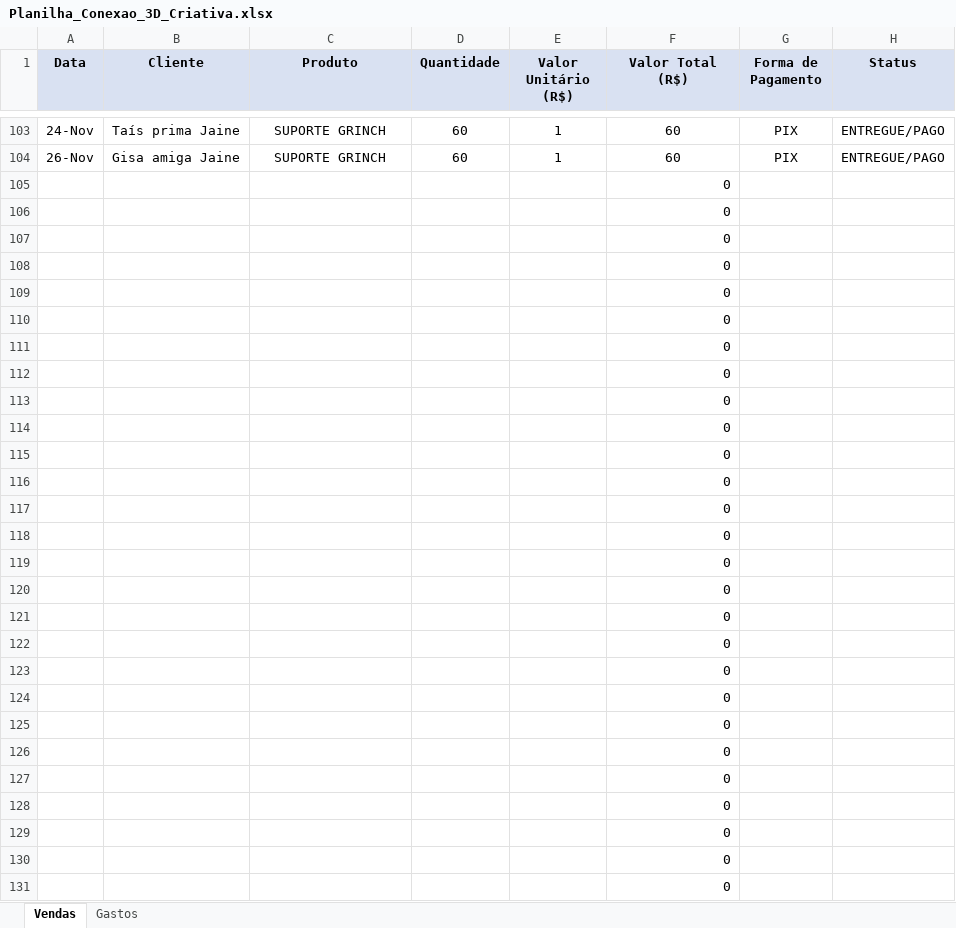
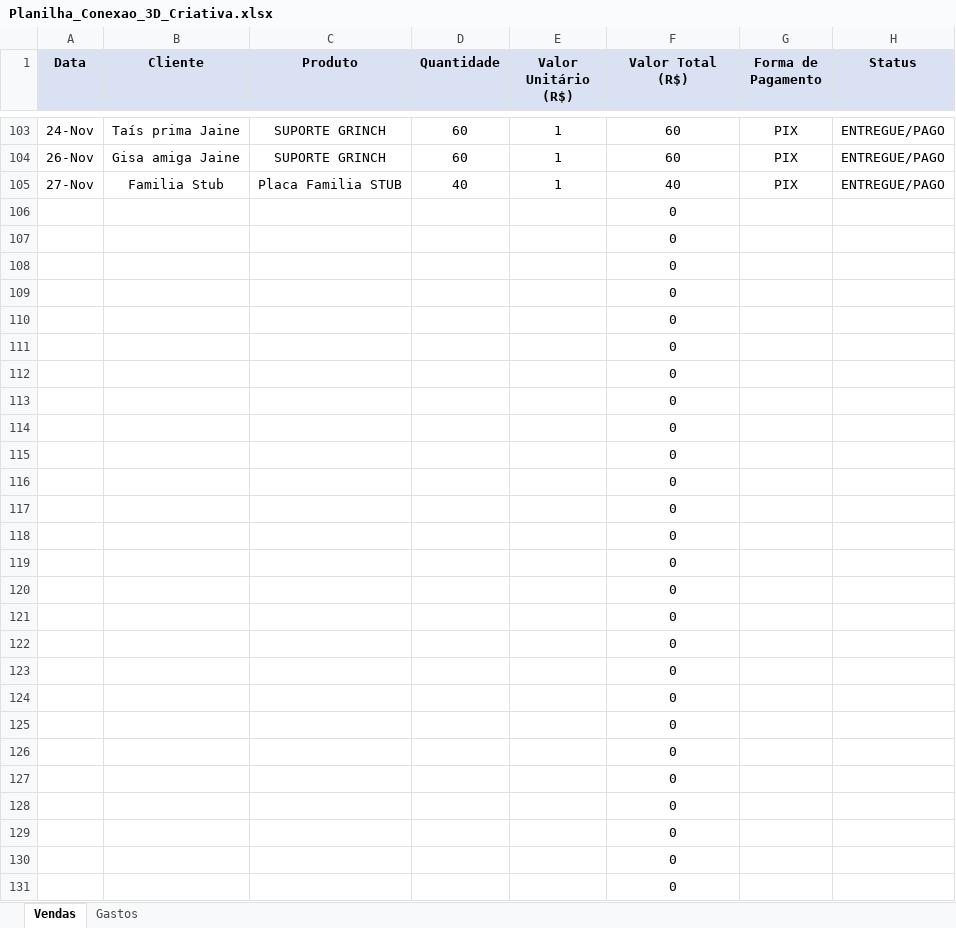
Before and after one commit to ClaudioSperb/impressao-3D, an Excel workbook: Impressao 3D/Planilha_Conexao_3D_Criativa.xlsx, sheet Vendas, drawn as a sheet; only a part is shown, gaps mark what is left out; values as stored, in another font and other column widths than the file's, no borders; removed rows and columns are numbered as before the commit, all else as after; the diff covers the shown part only; the diff names each change by its address in the sheet, - before the commit and + after, or states it on an @@ line.

```diff
--- a/Impressao 3D/Planilha_Conexao_3D_Criativa.xlsx (sheet Vendas)
+++ b/Impressao 3D/Planilha_Conexao_3D_Criativa.xlsx (sheet Vendas)
-row 105:  |  |  |  |  | 0
+row 105: 27-Nov | Familia Stub | Placa Familia STUB | 40 | 1 | 40 | PIX | ENTREGUE/PAGO
-F106:F131 alignment: right
+F106:F131 alignment: center
```
Also changed, not shown: cell formats elsewhere in this sheet, 2 other files.
